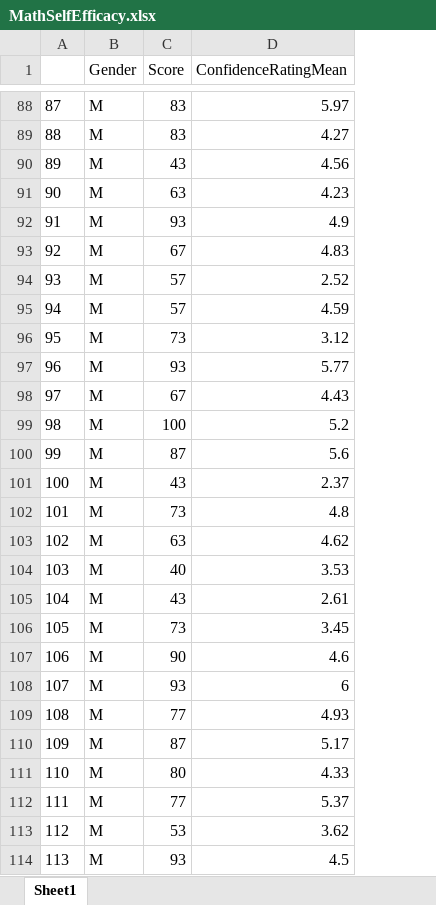
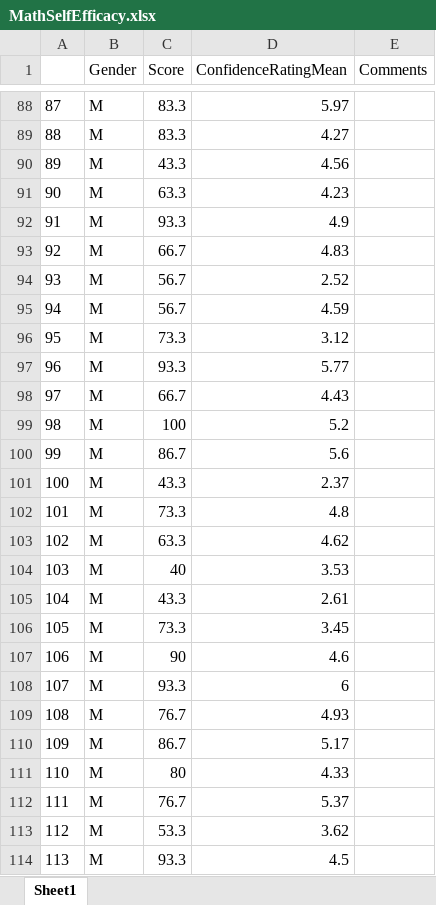
Before and after one commit to byuistats/data, an Excel workbook: MathSelfEfficacy/MathSelfEfficacy.xlsx, sheet Sheet1, drawn as a sheet; only a part is shown, gaps mark what is left out; values as stored, in another font and other column widths than the file's, no borders; the diff covers the shown part only; the diff names each change by its address in the sheet, - before the commit and + after, or states it on an @@ line.

```diff
--- a/MathSelfEfficacy/MathSelfEfficacy.xlsx (sheet Sheet1)
+++ b/MathSelfEfficacy/MathSelfEfficacy.xlsx (sheet Sheet1)
+column E (Comments), empty
-C88:C89 (Score): 83
+C88:C89 (Score): 83.3
-C90 (Score): 43
+C90 (Score): 43.3
-C91 (Score): 63
+C91 (Score): 63.3
-C92 (Score): 93
+C92 (Score): 93.3
-C93 (Score): 67
+C93 (Score): 66.7
-C94:C95 (Score): 57
+C94:C95 (Score): 56.7
-C96 (Score): 73
+C96 (Score): 73.3
-C97 (Score): 93
+C97 (Score): 93.3
-C98 (Score): 67
+C98 (Score): 66.7
-C100 (Score): 87
+C100 (Score): 86.7
-C101 (Score): 43
+C101 (Score): 43.3
-C102 (Score): 73
+C102 (Score): 73.3
-C103 (Score): 63
+C103 (Score): 63.3
-C105 (Score): 43
+C105 (Score): 43.3
-C106 (Score): 73
+C106 (Score): 73.3
-C108 (Score): 93
+C108 (Score): 93.3
-C109 (Score): 77
+C109 (Score): 76.7
-C110 (Score): 87
+C110 (Score): 86.7
-C112 (Score): 77
+C112 (Score): 76.7
-C113 (Score): 53
+C113 (Score): 53.3
-C114 (Score): 93
+C114 (Score): 93.3
```
Also changed, not shown: 74 edited cells elsewhere in this sheet, 4 other files.
